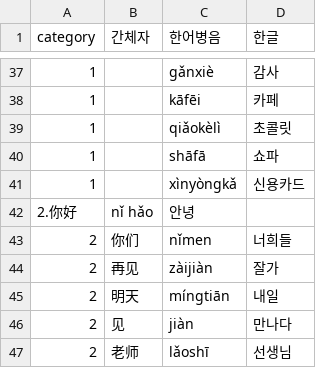
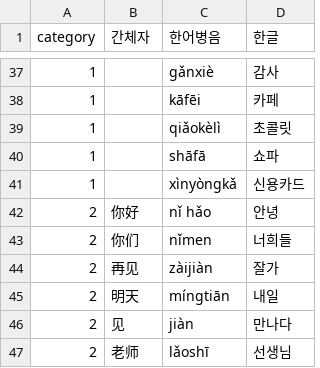
Before and after one commit to skyshim/2025-semicolon-english_1, a CSV file: chinese.csv, drawn as a sheet; only a part is shown, gaps mark what is left out; removed rows and columns are numbered as before the commit, all else as after; the diff names each change by its address in the sheet, - before the commit and + after, or states it on an @@ line.

Commit message:
er

```diff
--- a/chinese.csv
+++ b/chinese.csv
-row 42: 2.你好 | nǐ hǎo | 안녕
+row 42: 2 | 你好 | nǐ hǎo | 안녕
```
